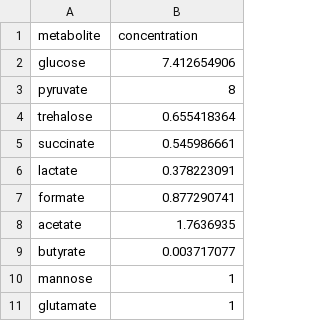
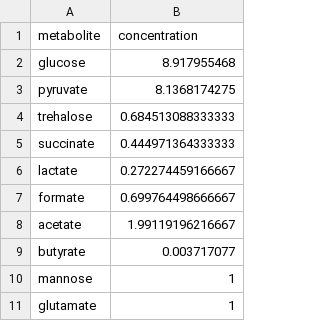
Before and after one commit to danielriosgarza/hungerGamesModel, a TSV file: files/strainSummaries/dbsTemplateTables/wc.tsv, drawn as a sheet.

```diff
--- a/files/strainSummaries/dbsTemplateTables/wc.tsv
+++ b/files/strainSummaries/dbsTemplateTables/wc.tsv
@@ -1,9 +1,9 @@
 metabolite	concentration
-glucose	7.412654906
-pyruvate	8
-trehalose	0.655418364
-succinate	0.545986661
-lactate	0.378223091
-formate	0.877290741
-acetate	1.7636935
+glucose	8.917955468
+pyruvate	8.1368174275
+trehalose	0.684513088333333
+succinate	0.444971364333333
+lactate	0.272274459166667
+formate	0.699764498666667
+acetate	1.99119196216667
 butyrate	0.003717077
```
Also changed, not shown: 2 other files.
